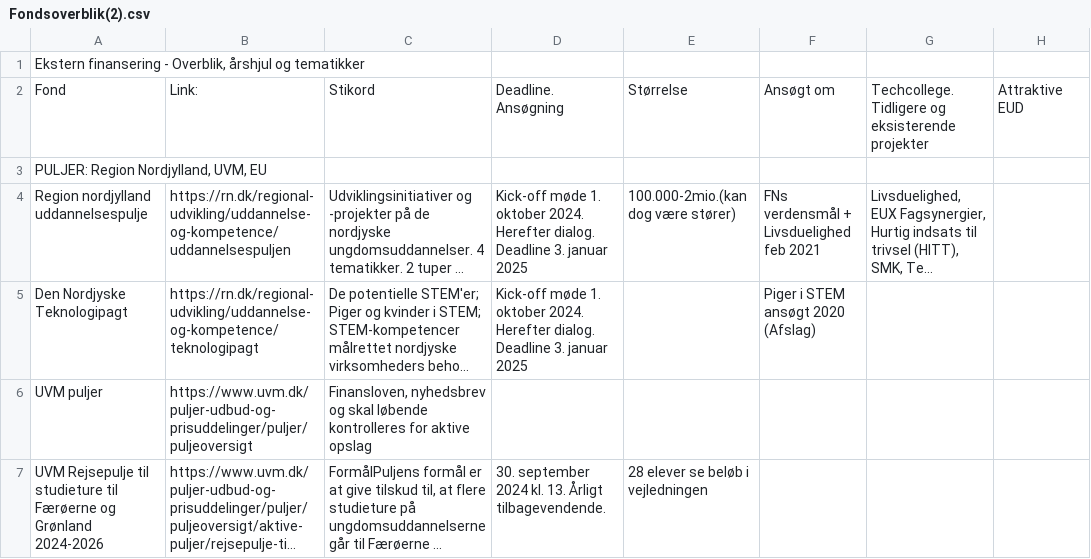
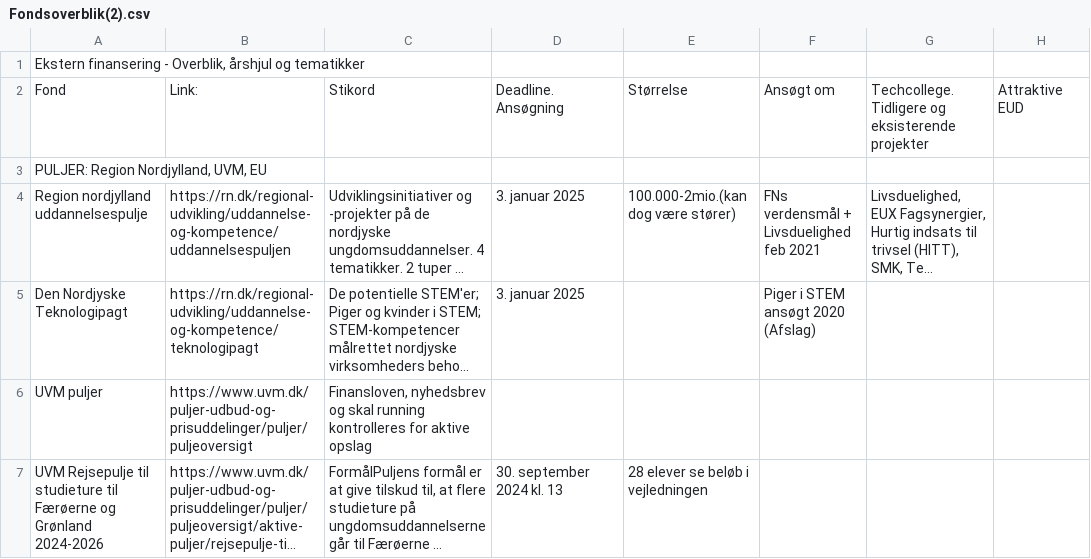
Before and after one commit to MathiasSindholdt/Fund_and_Project_Library, a CSV file: src/Fondsoverblik(2).csv, drawn as a sheet; only a part is shown; long unchanged cells end in …; the diff covers the shown part only; the diff names each change by its address in the sheet, - before the commit and + after, or states it on an @@ line.

```diff
--- a/src/Fondsoverblik(2).csv
+++ b/src/Fondsoverblik(2).csv
-D4:D5: Kick-off møde 1. oktober 2024. Herefter dialog. Deadline 3. januar 2025
+D4:D5: 3. januar 2025
-C6: …og skal løbende kontrolleres for…
+C6: …og skal running kontrolleres for…
-D7: 30. september 2024 kl. 13. Årligt tilbagevendende.
+D7: 30. september 2024 kl. 13
```
Also changed, not shown: 15 edited cells elsewhere in this file, 1 other file.
